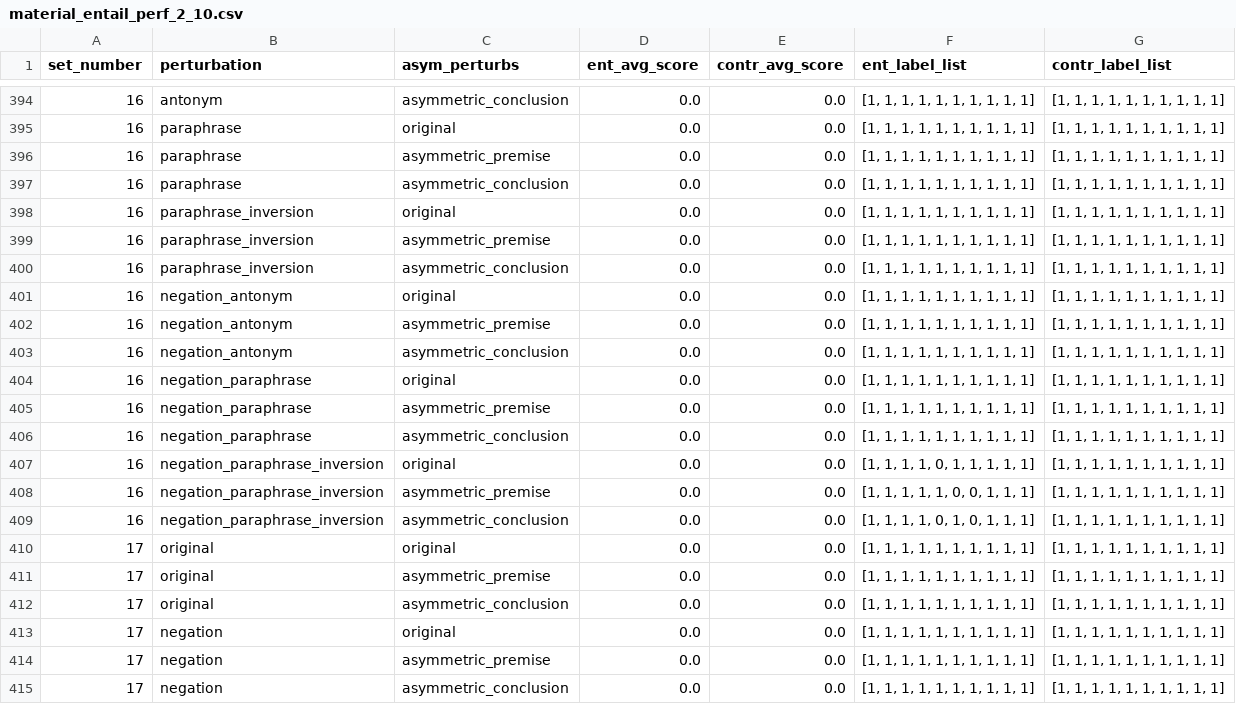
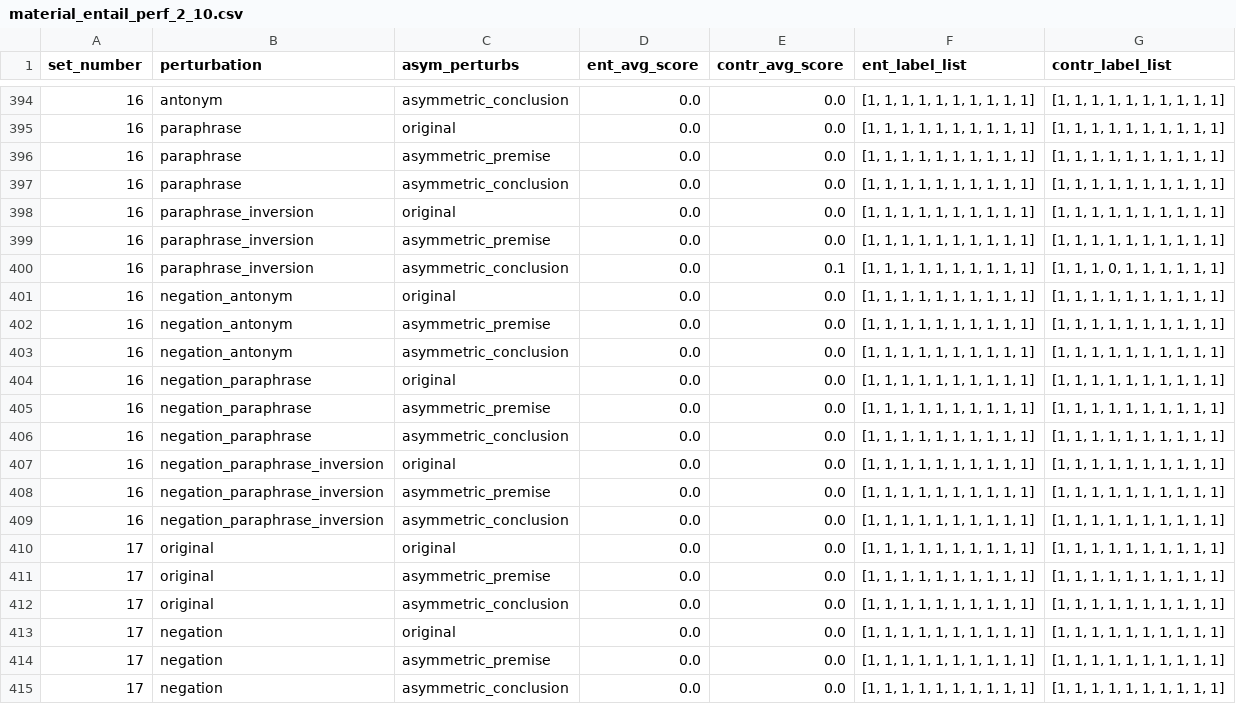
Before and after one commit to shaoxia57/common_sense_embedding_analysis, a CSV file: data/entailment_result_data/roberta/material_entail_perf_2_10.csv, drawn as a sheet; only a part is shown, gaps mark what is left out.

Commit message:
New results

```diff
--- a/data/entailment_result_data/roberta/material_entail_perf_2_10.csv
+++ b/data/entailment_result_data/roberta/material_entail_perf_2_10.csv
@@ -399,3 +399,3 @@ set_number,perturbation,asym_perturbs,ent_avg_score,contr_avg_score,ent_label_li
 16,paraphrase_inversion,asymmetric_premise,0.0,0.0,"[1, 1, 1, 1, 1, 1, 1, 1, 1, 1]","[1, 1, 1, 1, 1, 1, 1, 1, 1, 1]"
-16,paraphrase_inversion,asymmetric_conclusion,0.0,0.0,"[1, 1, 1, 1, 1, 1, 1, 1, 1, 1]","[1, 1, 1, 1, 1, 1, 1, 1, 1, 1]"
+16,paraphrase_inversion,asymmetric_conclusion,0.0,0.1,"[1, 1, 1, 1, 1, 1, 1, 1, 1, 1]","[1, 1, 1, 0, 1, 1, 1, 1, 1, 1]"
 16,negation_antonym,original,0.0,0.0,"[1, 1, 1, 1, 1, 1, 1, 1, 1, 1]","[1, 1, 1, 1, 1, 1, 1, 1, 1, 1]"
@@ -406,5 +406,5 @@ set_number,perturbation,asym_perturbs,ent_avg_score,contr_avg_score,ent_label_li
 16,negation_paraphrase,asymmetric_conclusion,0.0,0.0,"[1, 1, 1, 1, 1, 1, 1, 1, 1, 1]","[1, 1, 1, 1, 1, 1, 1, 1, 1, 1]"
-16,negation_paraphrase_inversion,original,0.0,0.0,"[1, 1, 1, 1, 0, 1, 1, 1, 1, 1]","[1, 1, 1, 1, 1, 1, 1, 1, 1, 1]"
-16,negation_paraphrase_inversion,asymmetric_premise,0.0,0.0,"[1, 1, 1, 1, 1, 0, 0, 1, 1, 1]","[1, 1, 1, 1, 1, 1, 1, 1, 1, 1]"
-16,negation_paraphrase_inversion,asymmetric_conclusion,0.0,0.0,"[1, 1, 1, 1, 0, 1, 0, 1, 1, 1]","[1, 1, 1, 1, 1, 1, 1, 1, 1, 1]"
+16,negation_paraphrase_inversion,original,0.0,0.0,"[1, 1, 1, 1, 1, 1, 1, 1, 1, 1]","[1, 1, 1, 1, 1, 1, 1, 1, 1, 1]"
+16,negation_paraphrase_inversion,asymmetric_premise,0.0,0.0,"[1, 1, 1, 1, 1, 1, 1, 1, 1, 1]","[1, 1, 1, 1, 1, 1, 1, 1, 1, 1]"
+16,negation_paraphrase_inversion,asymmetric_conclusion,0.0,0.0,"[1, 1, 1, 1, 1, 1, 1, 1, 1, 1]","[1, 1, 1, 1, 1, 1, 1, 1, 1, 1]"
 17,original,original,0.0,0.0,"[1, 1, 1, 1, 1, 1, 1, 1, 1, 1]","[1, 1, 1, 1, 1, 1, 1, 1, 1, 1]"
```
Also changed, not shown: data/entailment_result_data/roberta/physical_entail_perf_2_10.csv, data/entailment_result_data/roberta/social_entail_perf_2_10.csv, 8 other files.
